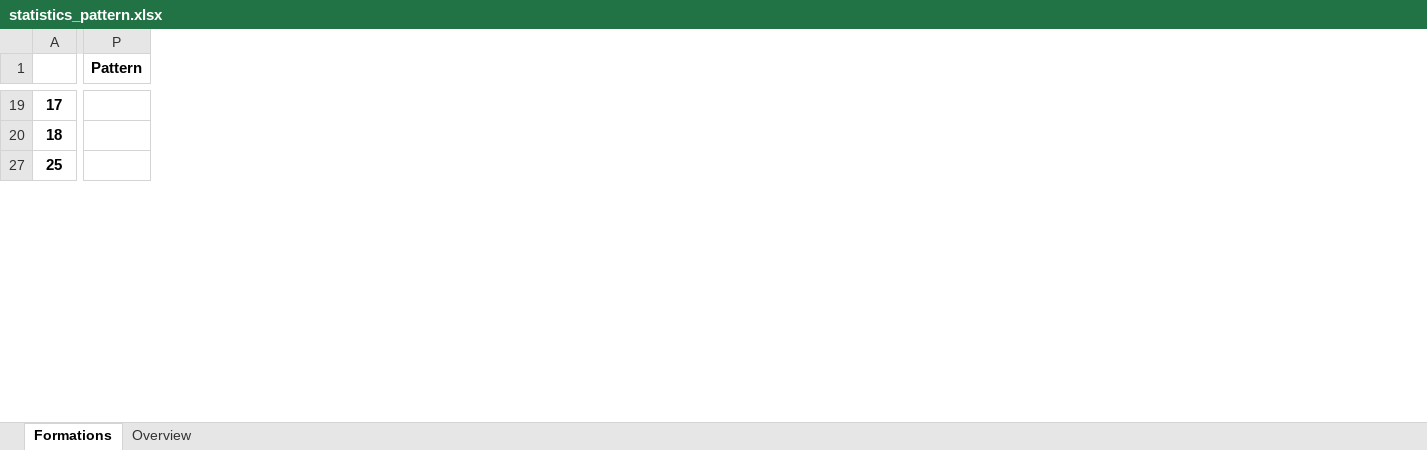
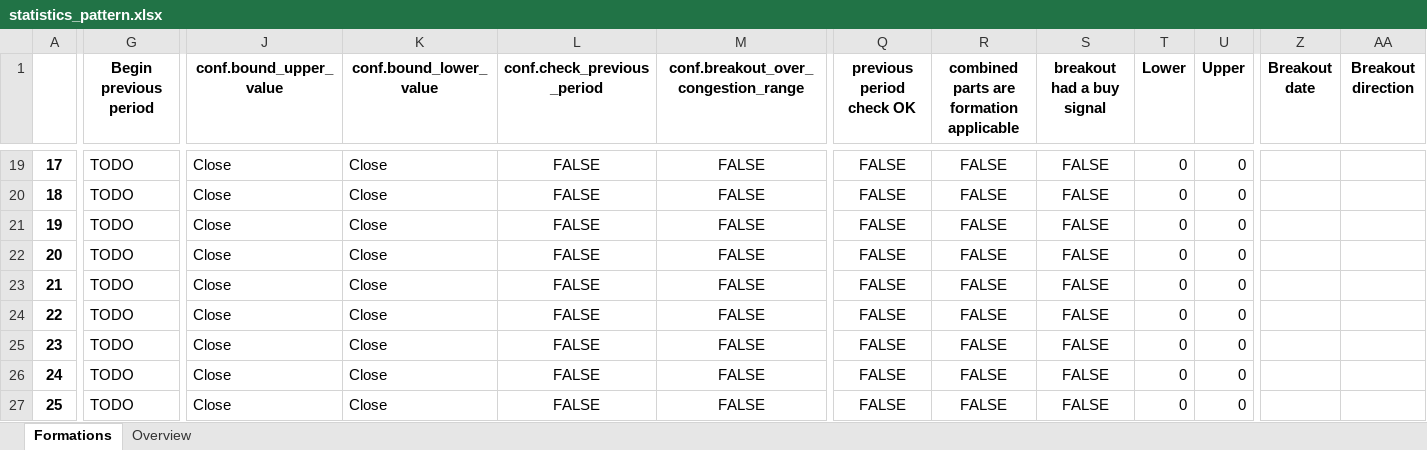
Before and after one commit to SertlAnalytics/PycharmProjects, an Excel workbook: Gaming/Stocks/statistics_pattern.xlsx, sheet Formations, drawn as a sheet; only a part is shown, gaps mark what is left out; values as stored, in another font and other column widths than the file's, no borders; removed rows and columns are numbered as before the commit, all else as after; rows hold the shown columns only; the diff covers the shown part only; the diff names each change by its address in the sheet, - before the commit and + after, or states it on an @@ line.

```diff
--- a/Gaming/Stocks/statistics_pattern.xlsx (sheet Formations)
+++ b/Gaming/Stocks/statistics_pattern.xlsx (sheet Formations)
+column G (Begin previous period), rows 19-20: TODO | TODO; row 27: TODO
+column J (conf.bound_upper_value), rows 19-20: Close | Close; row 27: Close
+column K (conf.bound_lower_value), rows 19-20: Close | Close; row 27: Close
+column L (conf.check_previous_period), rows 19-20: FALSE | FALSE; row 27: FALSE
+column M, row 1: conf.breakout_over_congestion_range; rows 19-20: FALSE | FALSE; row 27: FALSE
+column Q (previous period check OK), rows 19-20: FALSE | FALSE; row 27: FALSE
+column R, row 1: combined parts are formation applicable; rows 19-20: FALSE | FALSE; row 27: FALSE
+column S (breakout had a buy signal), rows 19-20: FALSE | FALSE; row 27: FALSE
+column T (Lower), rows 19-20: 0 | 0; row 27: 0
+column U (Upper), rows 19-20: 0 | 0; row 27: 0
-column P (Pattern), empty
+column Z (Breakout date), empty
+column AA (Breakout direction), empty
+row 21: 19 | TODO | Close | Close | FALSE | FALSE | FALSE | FALSE | FALSE | 0 | 0
+row 22: 20 | TODO | Close | Close | FALSE | FALSE | FALSE | FALSE | FALSE | 0 | 0
+row 23: 21 | TODO | Close | Close | FALSE | FALSE | FALSE | FALSE | FALSE | 0 | 0
+row 24: 22 | TODO | Close | Close | FALSE | FALSE | FALSE | FALSE | FALSE | 0 | 0
+row 25: 23 | TODO | Close | Close | FALSE | FALSE | FALSE | FALSE | FALSE | 0 | 0
+row 26: 24 | TODO | Close | Close | FALSE | FALSE | FALSE | FALSE | FALSE | 0 | 0
```
Also changed, not shown: 37 added rows, 22 removed rows, 17 added columns and 162 edited cells elsewhere in this sheet, hidden cells, 1 other file.
